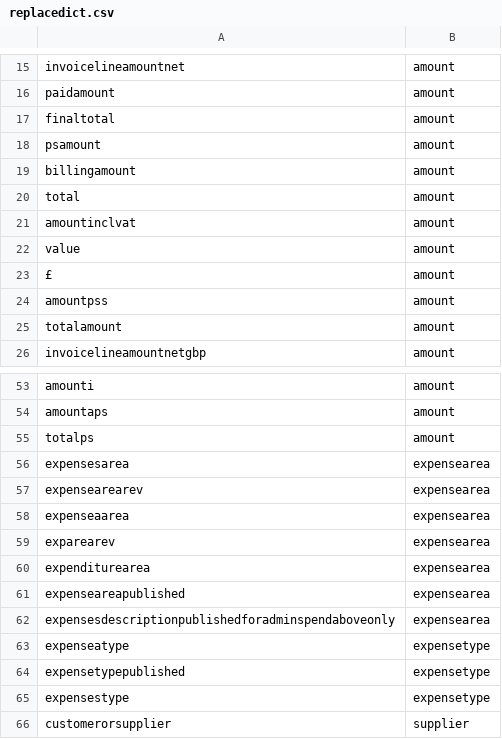
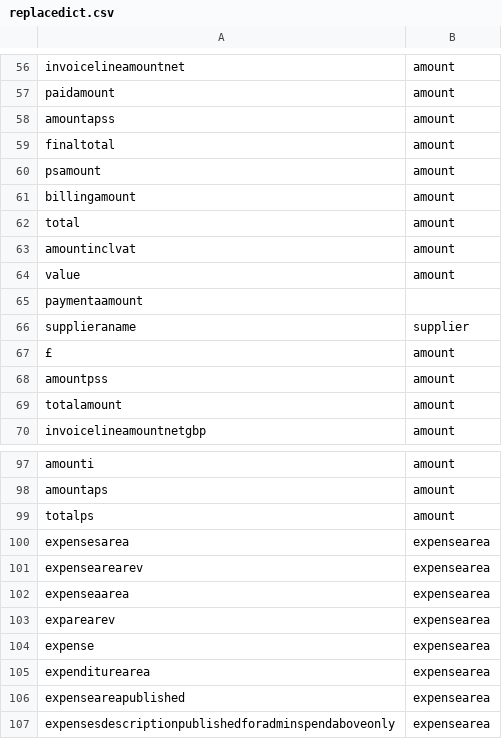
Before and after one commit to crahal/NHSSpend, a CSV file: data/data_support/replacedict.csv, drawn as a sheet; only a part is shown, gaps mark what is left out; the shorter side is filled out with more unchanged rows; the diff covers the shown part only; the diff names each change by its address in the sheet, - before the commit and + after, or states it on an @@ line.

```diff
--- a/data/data_support/replacedict.csv
+++ b/data/data_support/replacedict.csv
+row 58: amountapss | amount
+row 65: paymentaamount
+row 66: supplieraname | supplier
+row 104: expense | expensearea
```
Also changed, not shown: 61 added rows elsewhere in this file, 3 other files.
